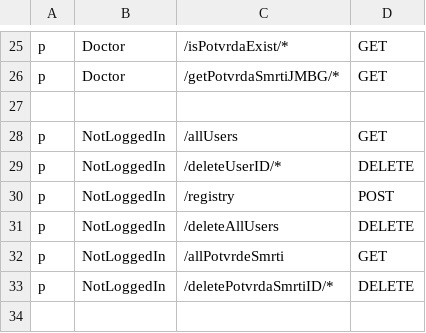
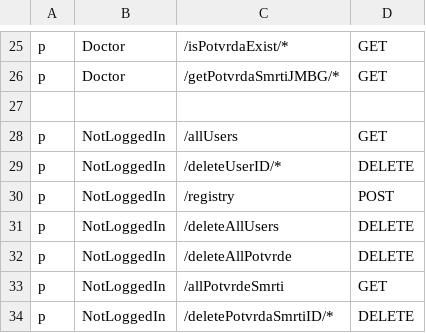
Before and after one commit to MilanM2001/eZdravstvo-Diplomski, a CSV file: Backend/registrar_service/policy.csv, drawn as a sheet; only a part is shown, gaps mark what is left out.

```diff
--- a/Backend/registrar_service/policy.csv
+++ b/Backend/registrar_service/policy.csv
@@ -31,2 +31,3 @@ p, NotLoggedIn, /registry, POST
 p, NotLoggedIn, /deleteAllUsers, DELETE
+p, NotLoggedIn, /deleteAllPotvrde, DELETE
 p, NotLoggedIn, /allPotvrdeSmrti, GET
```
Also changed, not shown: Backend/healthcare_service/policy.csv, 32 other files.
